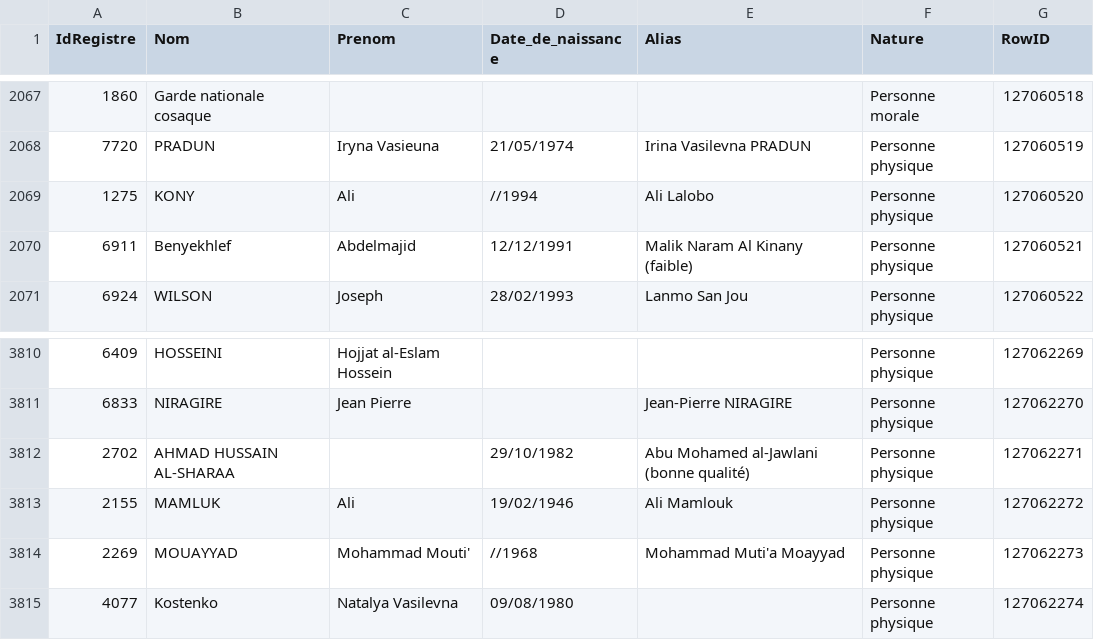
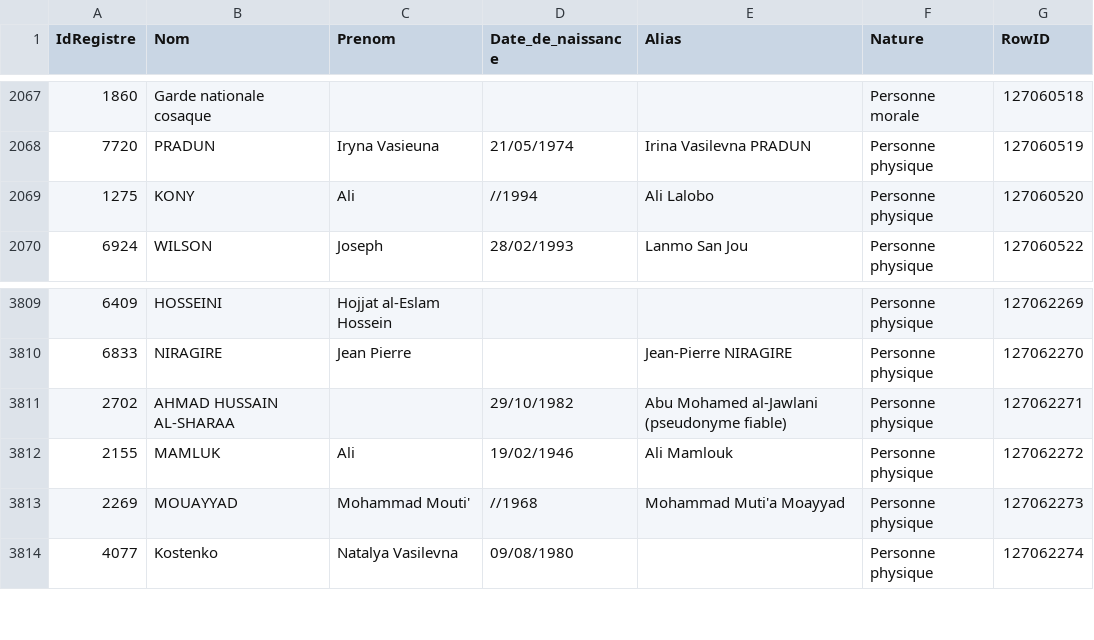
Before and after one commit to pobel-cmd/make-csv-exchange, a CSV file: test-TT.csv, drawn as a sheet; only a part is shown, gaps mark what is left out.

Commit message:
update test-TT.csv via Make (2025-11-05T04:07:38.195Z)

```diff
--- a/test-TT.csv
+++ b/test-TT.csv
@@ -2069,3 +2069,2 @@
 "1275","KONY","Ali","//1994","Ali Lalobo","Personne physique","127060520"
-"6911","Benyekhlef","Abdelmajid","12/12/1991","Malik Naram Al Kinany (faible)","Personne physique","127060521"
 "6924","WILSON","Joseph","28/02/1993","Lanmo San Jou","Personne physique","127060522"
@@ -3811,3 +3810,3 @@
 "6833","NIRAGIRE","Jean Pierre","","Jean-Pierre NIRAGIRE","Personne physique","127062270"
-"2702","AHMAD HUSSAIN AL-SHARAA","","29/10/1982","Abu Mohamed al-Jawlani (bonne qualité)","Personne physique","127062271"
+"2702","AHMAD HUSSAIN AL-SHARAA","","29/10/1982","Abu Mohamed al-Jawlani (pseudonyme fiable)","Personne physique","127062271"
 "2155","MAMLUK","Ali","19/02/1946","Ali Mamlouk","Personne physique","127062272"
```
